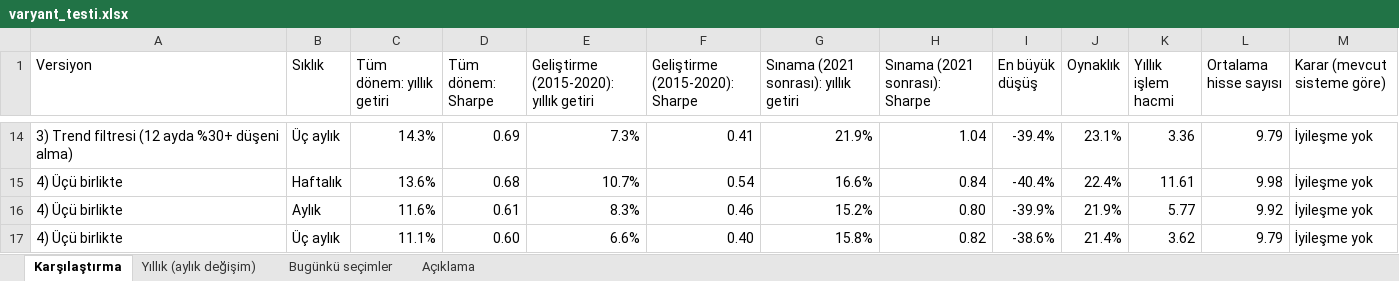
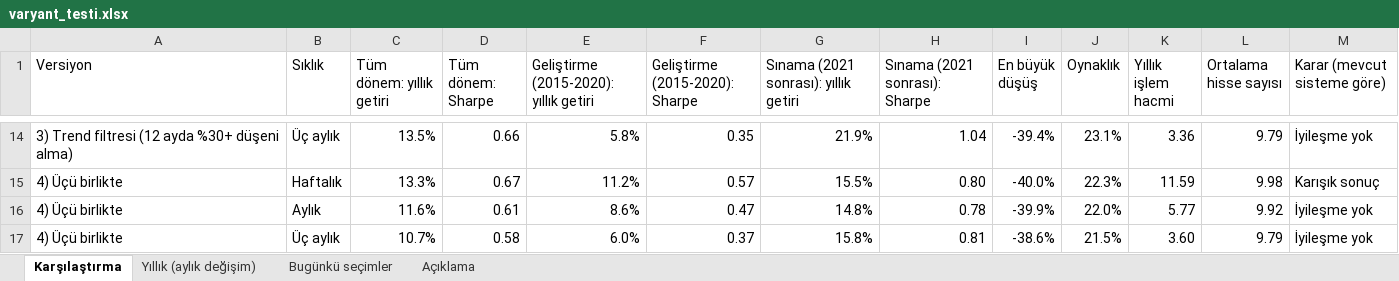
Before and after one commit to sevuksertac/deger-taramasi, an Excel workbook: backtest/varyant_testi.xlsx, sheet Karşılaştırma, drawn as a sheet; only a part is shown, gaps mark what is left out; values as stored, in another font and other column widths than the file's, no borders; removed rows and columns are numbered as before the commit, all else as after; the diff covers the shown part only; the diff names each change by its address in the sheet, - before the commit and + after, or states it on an @@ line.

```diff
--- a/backtest/varyant_testi.xlsx (sheet Karşılaştırma)
+++ b/backtest/varyant_testi.xlsx (sheet Karşılaştırma)
-C14 (Tüm dönem: yıllık getiri): 14.3%
+C14 (Tüm dönem: yıllık getiri): 13.5%
-D14 (Tüm dönem: Sharpe): 0.69
+D14 (Tüm dönem: Sharpe): 0.66
-E14: 7.3%
+E14: 5.8%
-F14 (Geliştirme (2015-2020): Sharpe): 0.41
+F14 (Geliştirme (2015-2020): 0.35
-row 15: 4) Üçü birlikte | Haftalık | 13.6% | 0.68 | 10.7% | 0.54 | 16.6% | 0.84 | -40.4% | 22.4% | 11.61 | 9.98 | İyileşme yok
+row 15: 4) Üçü birlikte | Haftalık | 13.3% | 0.67 | 11.2% | 0.57 | 15.5% | 0.80 | -40.0% | 22.3% | 11.59 | 9.98 | Karışık sonuç
-E16: 8.3%
+E16: 8.6%
-F16 (Geliştirme (2015-2020): Sharpe): 0.46
+F16 (Geliştirme (2015-2020): 0.47
-G16: 15.2%
+G16: 14.8%
-H16 (Sınama (2021 sonrası): Sharpe): 0.80
+H16 (Sınama (2021 sonrası): 0.78
-J16 (Oynaklık): 21.9%
+J16 (Oynaklık): 22.0%
-C17 (Tüm dönem: yıllık getiri): 11.1%
+C17 (Tüm dönem: yıllık getiri): 10.7%
-D17 (Tüm dönem: Sharpe): 0.60
+D17 (Tüm dönem: Sharpe): 0.58
-E17: 6.6%
+E17: 6.0%
-F17 (Geliştirme (2015-2020): Sharpe): 0.40
+F17 (Geliştirme (2015-2020): 0.37
-H17 (Sınama (2021 sonrası): Sharpe): 0.82
+H17 (Sınama (2021 sonrası): 0.81
-J17 (Oynaklık): 21.4%
+J17 (Oynaklık): 21.5%
-K17 (Yıllık işlem hacmi): 3.62
+K17 (Yıllık işlem hacmi): 3.60
```
Also changed, not shown: 2 added rows, 2 removed rows and 62 edited cells elsewhere in this sheet, sheet Yıllık (aylık değişim), 8 other files.
